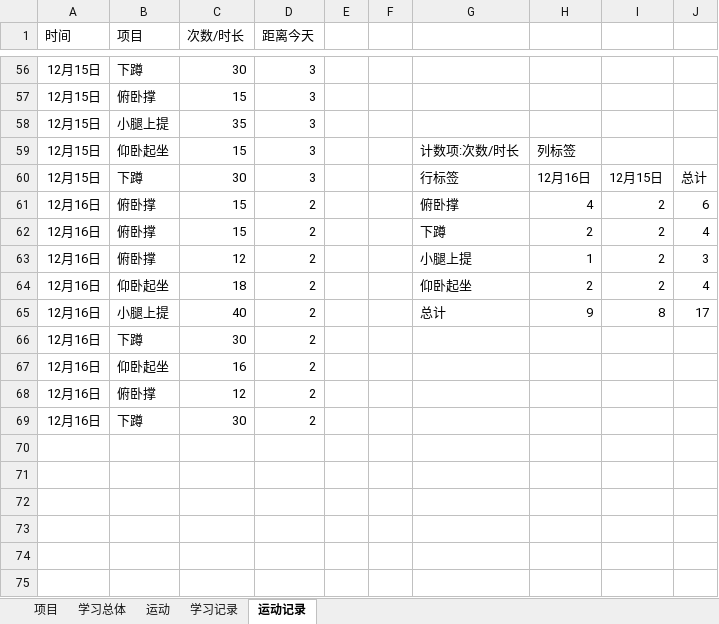
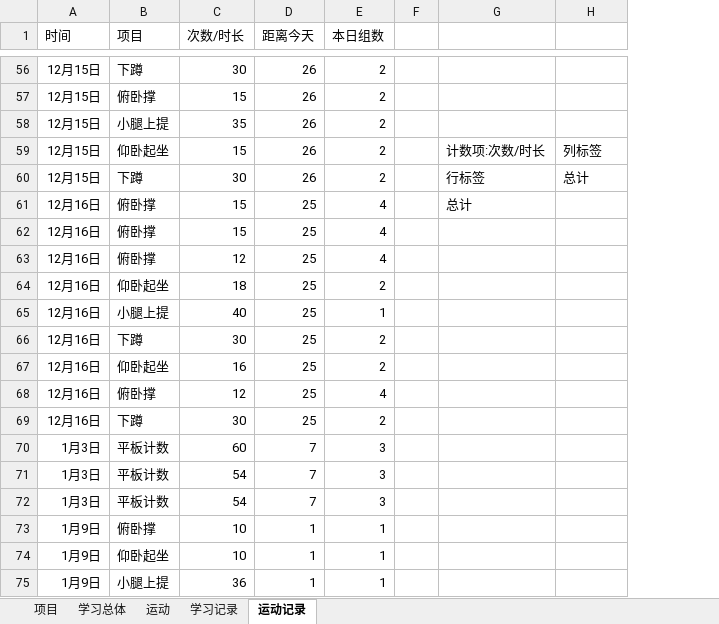
Before and after one commit to Andor-Z/My-Learning-Note, an Excel workbook: 学习管理20151013.xlsm, sheet 运动记录, drawn as a sheet; only a part is shown, gaps mark what is left out; values as stored, in another font and other column widths than the file's, no borders; table styles not drawn; removed rows and columns are numbered as before the commit, all else as after; the diff covers the shown part only; the diff names each change by its address in the sheet, - before the commit and + after, or states it on an @@ line.

```diff
--- a/学习管理20151013.xlsm (sheet 运动记录)
+++ b/学习管理20151013.xlsm (sheet 运动记录)
-column E, empty
+column E (本日组数), rows 56-69: 2 | 2 | 2 | 2 | 2 | 4 | 4 | 4 | 2 | 1 | 2 | 2 | 4 | 2
-column I, rows 60-65: 12月15日 | 2 | 2 | 2 | 2 | 8
-column J, rows 60-65: 总计 | 6 | 4 | 3 | 4 | 17
-D56:D60 (距离今天): 3
+D56:D60 (距离今天): 26
-H60: 12月16日
+H60: 总计
-D61:D69 (距离今天): 2
+D61:D69 (距离今天): 25
-G61: 俯卧撑
+G61: 总计
-H61: 4
+H61: (empty)
-G62: 下蹲
+G62: (empty)
-H62: 2
+H62: (empty)
-G63: 小腿上提
+G63: (empty)
-H63: 1
+H63: (empty)
-G64: 仰卧起坐
+G64: (empty)
-H64: 2
+H64: (empty)
-G65: 总计
+G65: (empty)
-H65: 9
+H65: (empty)
+row 70: 1月3日 | 平板计数 | 60 | 7 | 3
+row 71: 1月3日 | 平板计数 | 54 | 7 | 3
+row 72: 1月3日 | 平板计数 | 54 | 7 | 3
+row 73: 1月9日 | 俯卧撑 | 10 | 1 | 1
+row 74: 1月9日 | 仰卧起坐 | 10 | 1 | 1
+row 75: 1月9日 | 小腿上提 | 36 | 1 | 1
```
Also changed, not shown: 54 edited cells elsewhere in this sheet, sheet 学习记录, sheet 项目, sheet 运动, sheet 学习总体, 6 other files.
